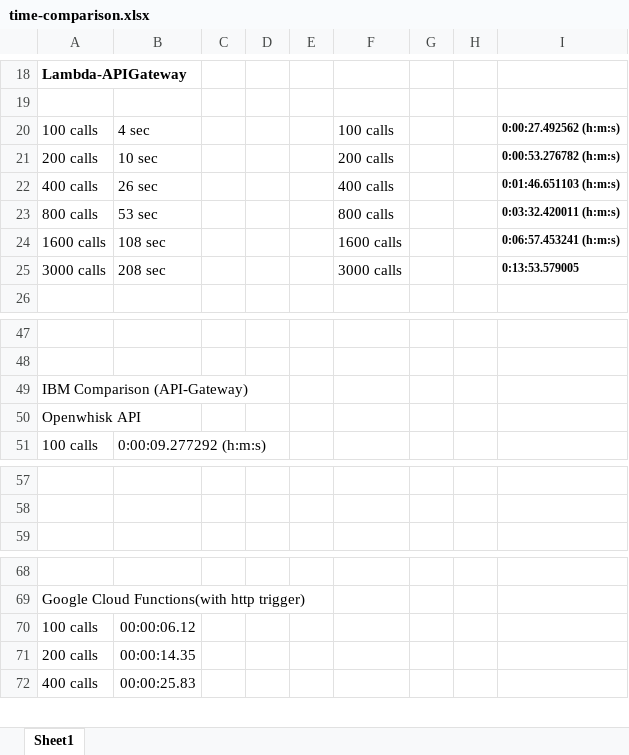
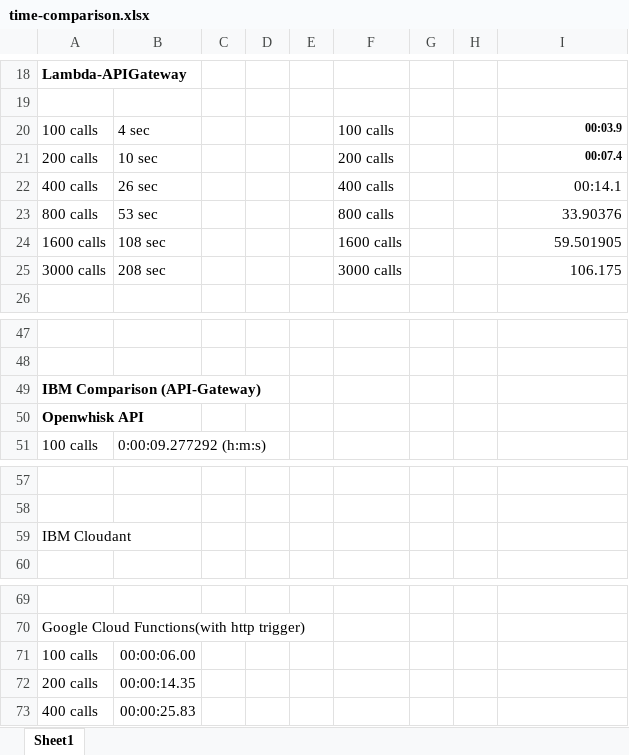
Before and after one commit to satyamsah/Serverless-Technologies, an Excel workbook: time-comparison.xlsx, sheet Sheet1, drawn as a sheet; only a part is shown, gaps mark what is left out; values as stored, in another font and other column widths than the file's, no borders; charts and pictures not drawn; addresses are those after the commit; the diff names each change by its address in the sheet, - before the commit and + after, or states it on an @@ line.

Commit message:
added http trigger comparison

```diff
--- a/time-comparison.xlsx (sheet Sheet1)
+++ b/time-comparison.xlsx (sheet Sheet1)
-I20: 0:00:27.492562 (h:m:s)
+I20: 00:03.9
-I21: 0:00:53.276782 (h:m:s)
+I21: 00:07.4
-I22: 0:01:46.651103 (h:m:s)
+I22: 00:14.1
-I22:I25 bold: on
+I22:I25 bold: off, text size: larger
-I23: 0:03:32.420011 (h:m:s)
+I23: 33.90376
-I24: 0:06:57.453241 (h:m:s)
+I24: 59.501905
-I25: 0:13:53.579005
+I25: 106.175
-A49:A50 bold: off
+A49:A50 bold: on
+row 59: IBM Cloudant
-B71: 00:00:06.12
+B71: 00:00:06.00
```
Also changed, not shown: charts or pictures, 3 other files.
